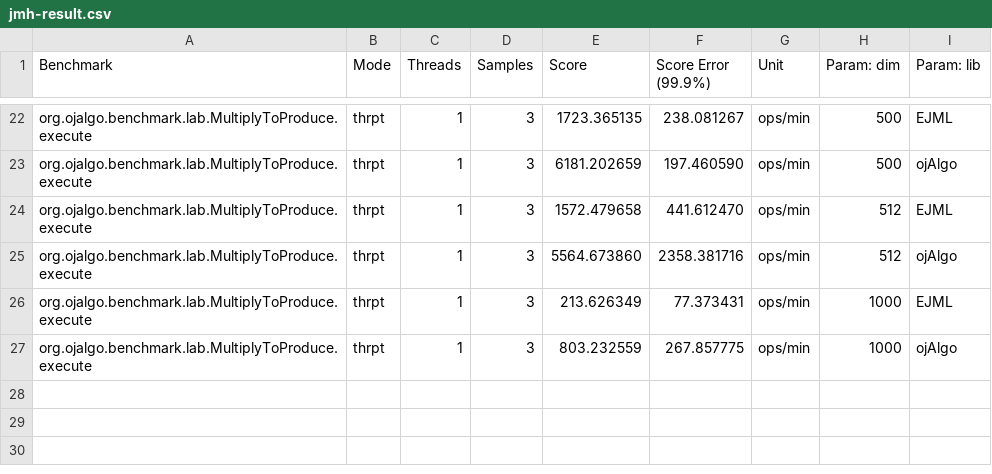
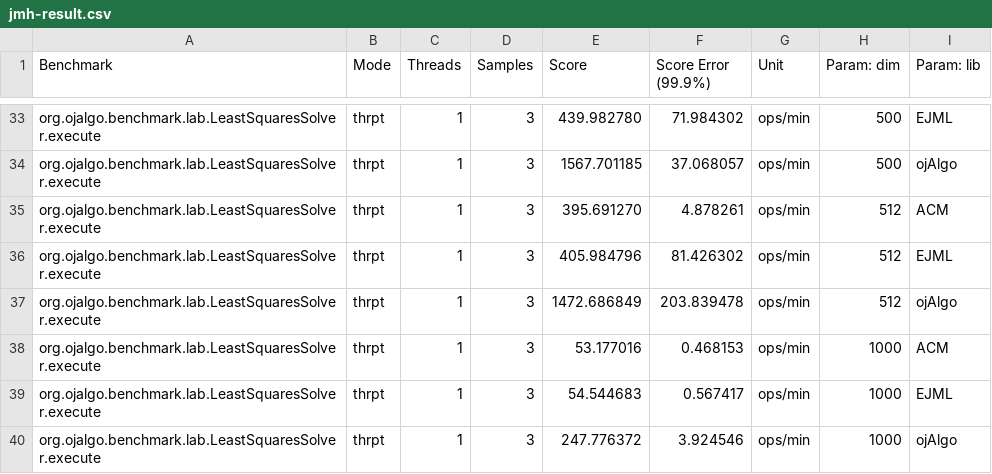
Before and after one commit to optimatika/ojAlgo-linear-algebra-benchmark, a CSV file: jmh-result.csv, drawn as a sheet; only a part is shown, gaps mark what is left out; the diff covers the shown part only.

```diff
--- a/jmh-result.csv
+++ b/jmh-result.csv
@@ -22,6 +33,8 @@
-"org.ojalgo.benchmark.lab.MultiplyToProduce.execute","thrpt",1,3,1723.365135,238.081267,"ops/min",500,EJML
-"org.ojalgo.benchmark.lab.MultiplyToProduce.execute","thrpt",1,3,6181.202659,197.460590,"ops/min",500,ojAlgo
-"org.ojalgo.benchmark.lab.MultiplyToProduce.execute","thrpt",1,3,1572.479658,441.612470,"ops/min",512,EJML
-"org.ojalgo.benchmark.lab.MultiplyToProduce.execute","thrpt",1,3,5564.673860,2358.381716,"ops/min",512,ojAlgo
-"org.ojalgo.benchmark.lab.MultiplyToProduce.execute","thrpt",1,3,213.626349,77.373431,"ops/min",1000,EJML
-"org.ojalgo.benchmark.lab.MultiplyToProduce.execute","thrpt",1,3,803.232559,267.857775,"ops/min",1000,ojAlgo
+"org.ojalgo.benchmark.lab.LeastSquaresSolver.execute","thrpt",1,3,439.982780,71.984302,"ops/min",500,EJML
+"org.ojalgo.benchmark.lab.LeastSquaresSolver.execute","thrpt",1,3,1567.701185,37.068057,"ops/min",500,ojAlgo
+"org.ojalgo.benchmark.lab.LeastSquaresSolver.execute","thrpt",1,3,395.691270,4.878261,"ops/min",512,ACM
+"org.ojalgo.benchmark.lab.LeastSquaresSolver.execute","thrpt",1,3,405.984796,81.426302,"ops/min",512,EJML
+"org.ojalgo.benchmark.lab.LeastSquaresSolver.execute","thrpt",1,3,1472.686849,203.839478,"ops/min",512,ojAlgo
+"org.ojalgo.benchmark.lab.LeastSquaresSolver.execute","thrpt",1,3,53.177016,0.468153,"ops/min",1000,ACM
+"org.ojalgo.benchmark.lab.LeastSquaresSolver.execute","thrpt",1,3,54.544683,0.567417,"ops/min",1000,EJML
+"org.ojalgo.benchmark.lab.LeastSquaresSolver.execute","thrpt",1,3,247.776372,3.924546,"ops/min",1000,ojAlgo
```
Also changed, not shown: 11 added rows and 60 edited cells elsewhere in this file, 6 other files.
